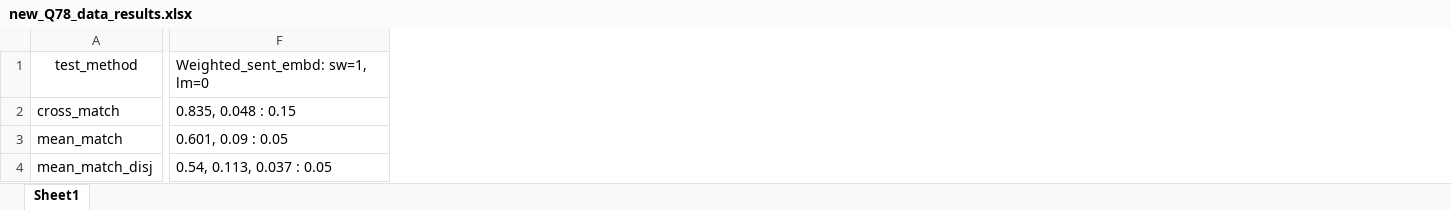
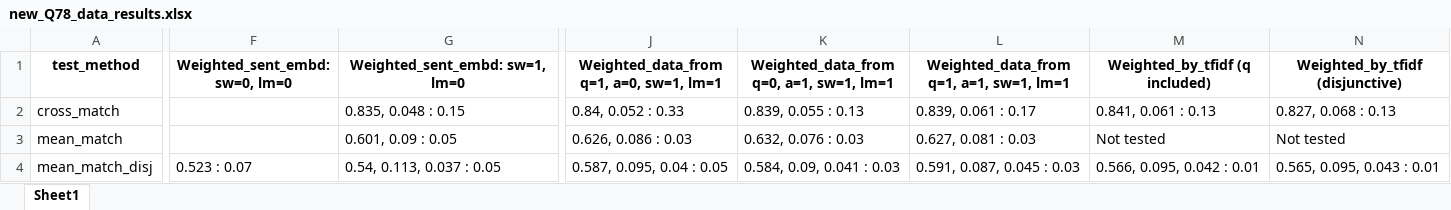
Before and after one commit to poludmik/fastText_project, an Excel workbook: test_results/new_Q78_data_results.xlsx, sheet Sheet1, drawn as a sheet; only a part is shown, gaps mark what is left out; values as stored, in another font and other column widths than the file's, no borders; addresses are those after the commit; the diff covers the shown part only; the diff names each change by its address in the sheet, - before the commit and + after, or states it on an @@ line.

Commit message:
All results on Q76.

```diff
--- a/test_results/new_Q78_data_results.xlsx (sheet Sheet1)
+++ b/test_results/new_Q78_data_results.xlsx (sheet Sheet1)
+column F (Weighted_sent_embd: sw=0, lm=0), row 4: 0.523 : 0.07
+column J, rows 1-4: Weighted_data_from q=1, a=0, sw=1, lm=1 | 0.84, 0.052 : 0.33 | 0.626, 0.086 : 0.03 | 0.587, 0.095, 0.04 : 0.05
+column K, rows 1-4: Weighted_data_from q=0, a=1, sw=1, lm=1 | 0.839, 0.055 : 0.13 | 0.632, 0.076 : 0.03 | 0.584, 0.09, 0.041 : 0.03
+column L, rows 1-4: Weighted_data_from q=1, a=1, sw=1, lm=1 | 0.839, 0.061 : 0.17 | 0.627, 0.081 : 0.03 | 0.591, 0.087, 0.045 : 0.03
+column M (Weighted_by_tfidf (q included)), rows 2-4: 0.841, 0.061 : 0.13 | Not tested | 0.566, 0.095, 0.042 : 0.01
+column N (Weighted_by_tfidf (disjunctive)), rows 2-4: 0.827, 0.068 : 0.13 | Not tested | 0.565, 0.095, 0.043 : 0.01
-A1 bold: off
+A1 bold: on
@@ G1 bold: off → on, alignment: left → center @@
```
Also changed, not shown: cell formats elsewhere in this sheet, 1 other file.
